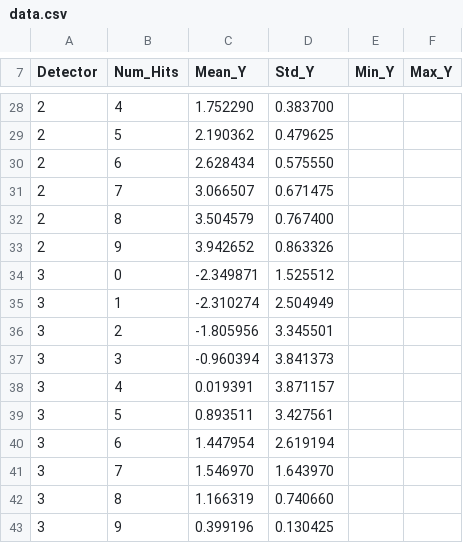
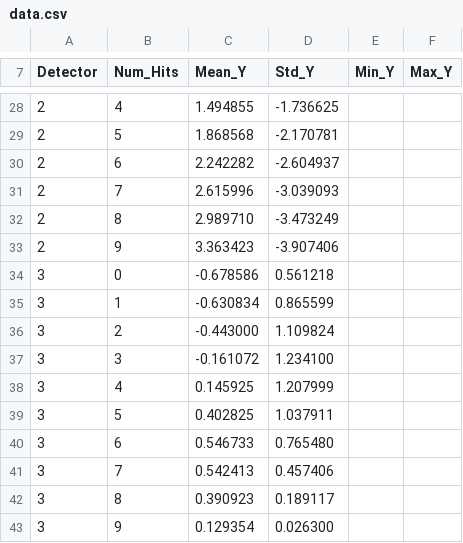
Before and after one commit to aledelriob/Particle-track-simulator, a CSV file: output/data.csv, drawn as a sheet; only a part is shown, gaps mark what is left out; the diff covers the shown part only; the diff names each change by its address in the sheet, - before the commit and + after, or states it on an @@ line.

```diff
--- a/output/data.csv
+++ b/output/data.csv
-C28 (Mean_Y): 1.752290
+C28 (Mean_Y): 1.494855
-D28 (Std_Y): 0.383700
+D28 (Std_Y): -1.736625
-C29 (Mean_Y): 2.190362
+C29 (Mean_Y): 1.868568
-D29 (Std_Y): 0.479625
+D29 (Std_Y): -2.170781
-C30 (Mean_Y): 2.628434
+C30 (Mean_Y): 2.242282
-D30 (Std_Y): 0.575550
+D30 (Std_Y): -2.604937
-C31 (Mean_Y): 3.066507
+C31 (Mean_Y): 2.615996
-D31 (Std_Y): 0.671475
+D31 (Std_Y): -3.039093
-C32 (Mean_Y): 3.504579
+C32 (Mean_Y): 2.989710
-D32 (Std_Y): 0.767400
+D32 (Std_Y): -3.473249
-C33 (Mean_Y): 3.942652
+C33 (Mean_Y): 3.363423
-D33 (Std_Y): 0.863326
+D33 (Std_Y): -3.907406
-C34 (Mean_Y): -2.349871
+C34 (Mean_Y): -0.678586
-D34 (Std_Y): 1.525512
+D34 (Std_Y): 0.561218
-C35 (Mean_Y): -2.310274
+C35 (Mean_Y): -0.630834
-D35 (Std_Y): 2.504949
+D35 (Std_Y): 0.865599
-C36 (Mean_Y): -1.805956
+C36 (Mean_Y): -0.443000
-D36 (Std_Y): 3.345501
+D36 (Std_Y): 1.109824
-C37 (Mean_Y): -0.960394
+C37 (Mean_Y): -0.161072
-D37 (Std_Y): 3.841373
+D37 (Std_Y): 1.234100
-C38 (Mean_Y): 0.019391
+C38 (Mean_Y): 0.145925
-D38 (Std_Y): 3.871157
+D38 (Std_Y): 1.207999
-C39 (Mean_Y): 0.893511
+C39 (Mean_Y): 0.402825
-D39 (Std_Y): 3.427561
+D39 (Std_Y): 1.037911
-C40 (Mean_Y): 1.447954
+C40 (Mean_Y): 0.546733
-D40 (Std_Y): 2.619194
+D40 (Std_Y): 0.765480
-C41 (Mean_Y): 1.546970
+C41 (Mean_Y): 0.542413
-D41 (Std_Y): 1.643970
+D41 (Std_Y): 0.457406
-C42 (Mean_Y): 1.166319
+C42 (Mean_Y): 0.390923
-D42 (Std_Y): 0.740660
+D42 (Std_Y): 0.189117
-C43 (Mean_Y): 0.399196
+C43 (Mean_Y): 0.129354
-D43 (Std_Y): 0.130425
+D43 (Std_Y): 0.026300
```
Also changed, not shown: 3 added rows, 3 removed rows and 67 edited cells elsewhere in this file, 5 other files.
